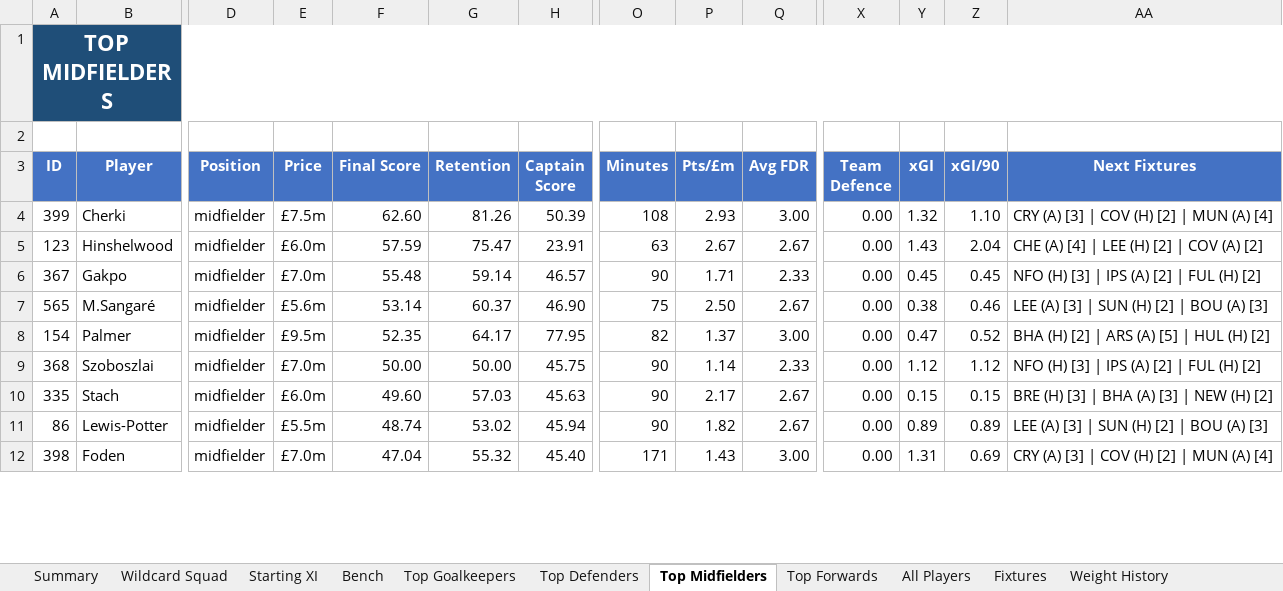
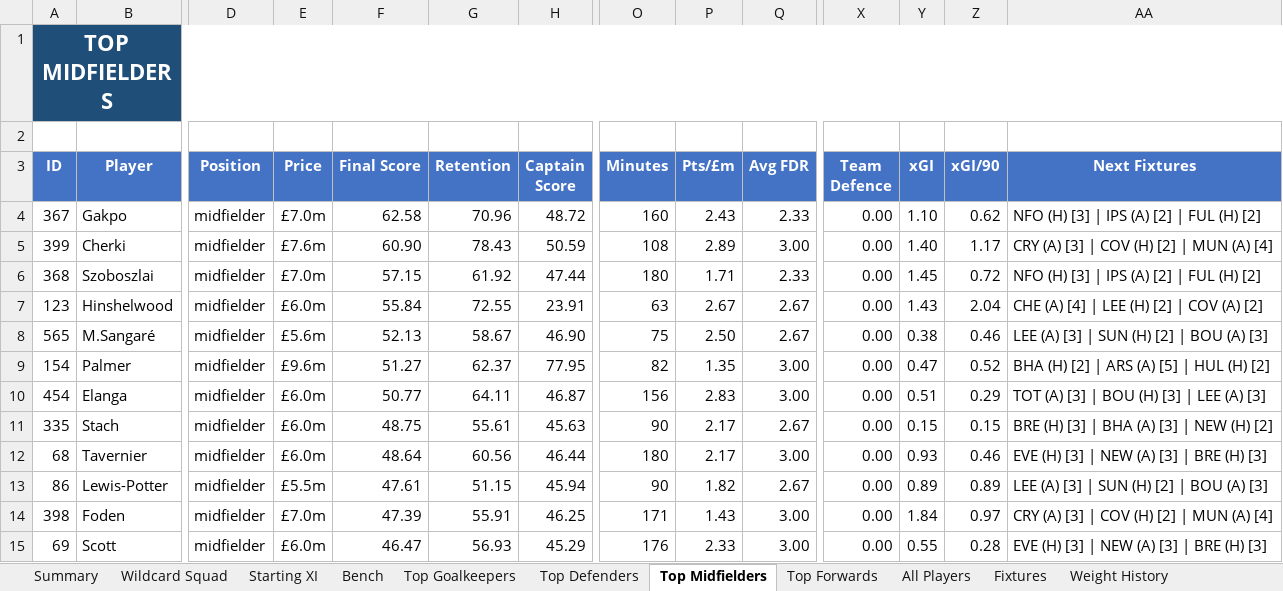
Before and after one commit to zobrathemanish/fpl-prediction-auto-learn, an Excel workbook: fpl_model_output_v14_deadline_aware.xlsx, sheet Top Midfielders, drawn as a sheet; only a part is shown, gaps mark what is left out; values as stored, in another font and other column widths than the file's, no borders; conditional formats not drawn; removed rows and columns are numbered as before the commit, all else as after; rows hold the shown columns only; the diff covers the shown part only; the diff names each change by its address in the sheet, - before the commit and + after, or states it on an @@ line.

```diff
--- a/fpl_model_output_v14_deadline_aware.xlsx (sheet Top Midfielders)
+++ b/fpl_model_output_v14_deadline_aware.xlsx (sheet Top Midfielders)
+row 4: 367 | Gakpo | midfielder | £7.0m | 62.58 | 70.96 | 48.72 | 160 | 2.43 | 2.33 | 0.00 | 1.10 | 0.62 | NFO (H) [3] | IPS (A) [2] | FUL (H) [2]
-E5 (Price): £7.5m
+E5 (Price): £7.6m
-F5 (Final Score): 62.60
+F5 (Final Score): 60.90
-G5 (Retention): 81.26
+G5 (Retention): 78.43
-H5 (Captain Score): 50.39
+H5 (Captain Score): 50.59
-P5 (Pts/£m): 2.93
+P5 (Pts/£m): 2.89
-Y5 (xGI): 1.32
+Y5 (xGI): 1.40
-Z5 (xGI/90): 1.10
+Z5 (xGI/90): 1.17
+row 6: 368 | Szoboszlai | midfielder | £7.0m | 57.15 | 61.92 | 47.44 | 180 | 1.71 | 2.33 | 0.00 | 1.45 | 0.72 | NFO (H) [3] | IPS (A) [2] | FUL (H) [2]
-F7 (Final Score): 57.59
+F7 (Final Score): 55.84
-G7 (Retention): 75.47
+G7 (Retention): 72.55
-row 6: 367 | Gakpo | midfielder | £7.0m | 55.48 | 59.14 | 46.57 | 90 | 1.71 | 2.33 | 0.00 | 0.45 | 0.45 | NFO (H) [3] | IPS (A) [2] | FUL (H) [2]
-F8 (Final Score): 53.14
+F8 (Final Score): 52.13
-G8 (Retention): 60.37
+G8 (Retention): 58.67
-E9 (Price): £9.5m
+E9 (Price): £9.6m
-F9 (Final Score): 52.35
+F9 (Final Score): 51.27
-G9 (Retention): 64.17
+G9 (Retention): 62.37
-P9 (Pts/£m): 1.37
+P9 (Pts/£m): 1.35
-row 9: 368 | Szoboszlai | midfielder | £7.0m | 50.00 | 50.00 | 45.75 | 90 | 1.14 | 2.33 | 0.00 | 1.12 | 1.12 | NFO (H) [3] | IPS (A) [2] | FUL (H) [2]
+row 10: 454 | Elanga | midfielder | £6.0m | 50.77 | 64.11 | 46.87 | 156 | 2.83 | 3.00 | 0.00 | 0.51 | 0.29 | TOT (A) [3] | BOU (H) [3] | LEE (A) [3]
-F11 (Final Score): 49.60
+F11 (Final Score): 48.75
-G11 (Retention): 57.03
+G11 (Retention): 55.61
+row 12: 68 | Tavernier | midfielder | £6.0m | 48.64 | 60.56 | 46.44 | 180 | 2.17 | 3.00 | 0.00 | 0.93 | 0.46 | EVE (H) [3] | NEW (A) [3] | BRE (H) [3]
-F13 (Final Score): 48.74
+F13 (Final Score): 47.61
-G13 (Retention): 53.02
+G13 (Retention): 51.15
-F14 (Final Score): 47.04
+F14 (Final Score): 47.39
-G14 (Retention): 55.32
+G14 (Retention): 55.91
-H14 (Captain Score): 45.40
+H14 (Captain Score): 46.25
-Y14 (xGI): 1.31
+Y14 (xGI): 1.84
-Z14 (xGI/90): 0.69
+Z14 (xGI/90): 0.97
+row 15: 69 | Scott | midfielder | £6.0m | 46.47 | 56.93 | 45.29 | 176 | 2.33 | 3.00 | 0.00 | 0.55 | 0.28 | EVE (H) [3] | NEW (A) [3] | BRE (H) [3]
```
Also changed, not shown: 1 added row, 4 removed rows and 15 edited cells elsewhere in this sheet, sheet All Players, sheet Top Forwards, sheet Top Defenders, sheet Wildcard Squad, sheet Top Goalkeepers, sheet Starting XI, 2 more sheets, 1 other file.
